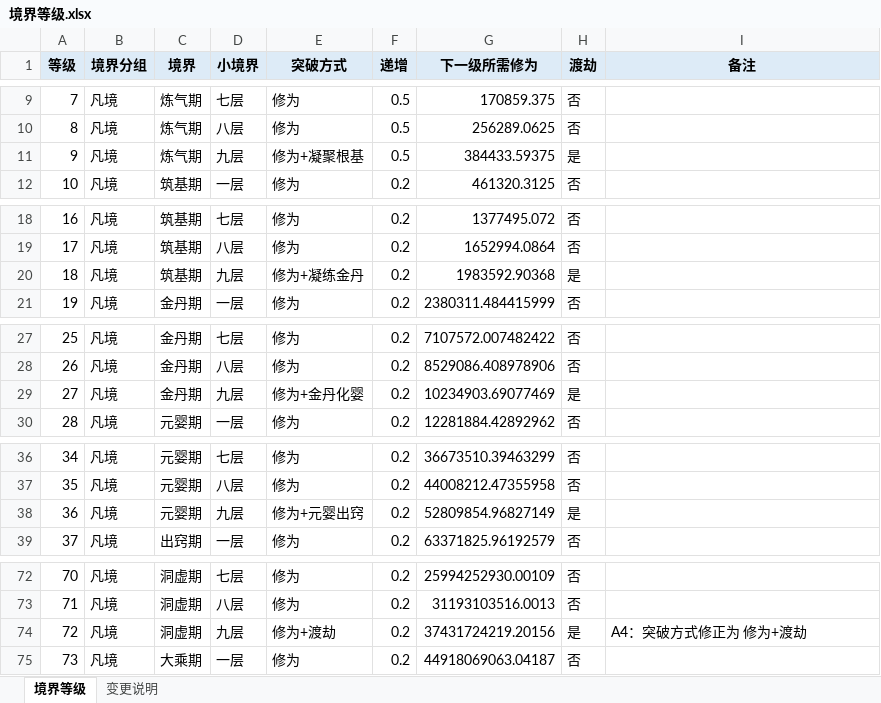
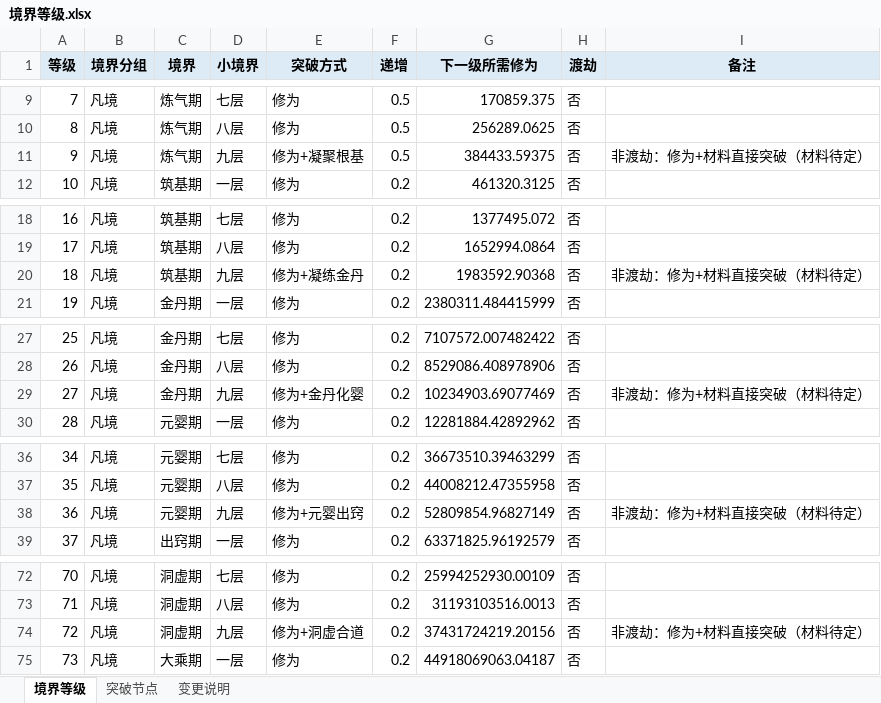
Before and after one commit to laihongyu-demo/xiu-xian, an Excel workbook: design/data/境界等级.xlsx, sheet 境界等级, drawn as a sheet; only a part is shown, gaps mark what is left out; values as stored, in another font and other column widths than the file's, no borders; the diff covers the shown part only; the diff names each change by its address in the sheet, - before the commit and + after, or states it on an @@ line.

Commit message:
执行方案甲：凡境改为非渡劫，补全突破节点语义与功能解锁
- 凡境 8 处大境界突破改为非渡劫（修为+材料直接突破），首次渡劫移至「大乘九层→渡劫期」
- 洞虚九层命名「洞虚合道」，A4 撤回、A18 关闭
- 数值表新增「突破节点」工作表：目标境界/突破方式/类型/形式/解锁功能/材料(待定)/语义文案
- 02 §3 重写为「两种突破机制 + 各突破节点」，凡境 9 节点补全形式与文案，材料一律待定
- 三个空缺落定：金丹化婴→本命法宝、婴神合一→元婴化身、洞察万生→探查图鉴
- 06 新增 §6 本命法宝（占位），后续章节顺延；04 多单位战斗补上元婴化身来源
- 99 同步 A3/A4/A18 状态、数值表工项与新增待定项

```diff
--- a/design/data/境界等级.xlsx (sheet 境界等级)
+++ b/design/data/境界等级.xlsx (sheet 境界等级)
+sheet tab: 突破节点
-H11 (渡劫): 是
+H11 (渡劫): 否
-I11 (备注): (empty)
+I11 (备注): 非渡劫：修为+材料直接突破（材料待定）
-H20 (渡劫): 是
+H20 (渡劫): 否
-I20 (备注): (empty)
+I20 (备注): 非渡劫：修为+材料直接突破（材料待定）
-H29 (渡劫): 是
+H29 (渡劫): 否
-I29 (备注): (empty)
+I29 (备注): 非渡劫：修为+材料直接突破（材料待定）
-H38 (渡劫): 是
+H38 (渡劫): 否
-I38 (备注): (empty)
+I38 (备注): 非渡劫：修为+材料直接突破（材料待定）
-E74 (突破方式): 修为+渡劫
+E74 (突破方式): 修为+洞虚合道
-H74 (渡劫): 是
+H74 (渡劫): 否
-I74 (备注): A4：突破方式修正为 修为+渡劫
+I74 (备注): 非渡劫：修为+材料直接突破（材料待定）
```
Also changed, not shown: 6 edited cells elsewhere in this sheet, sheet 变更说明, 4 other files.
